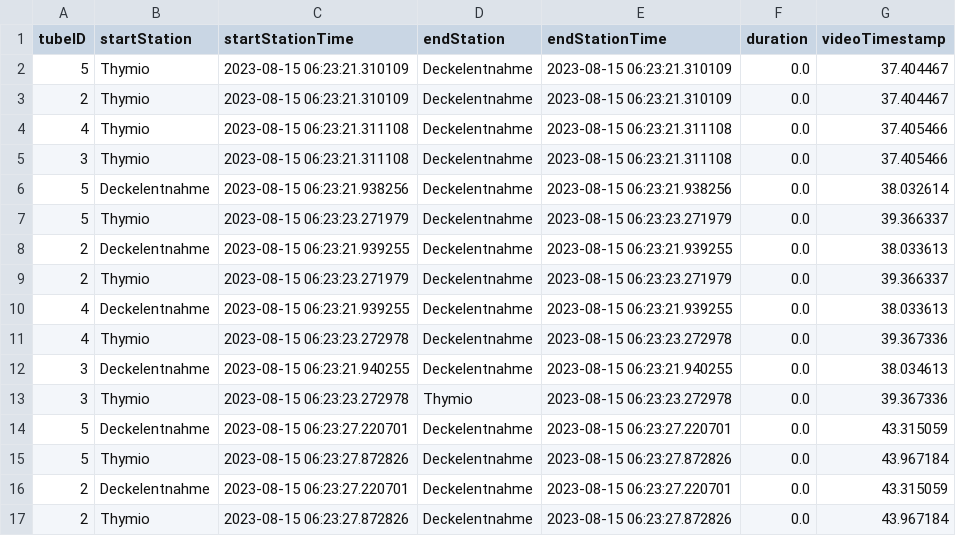
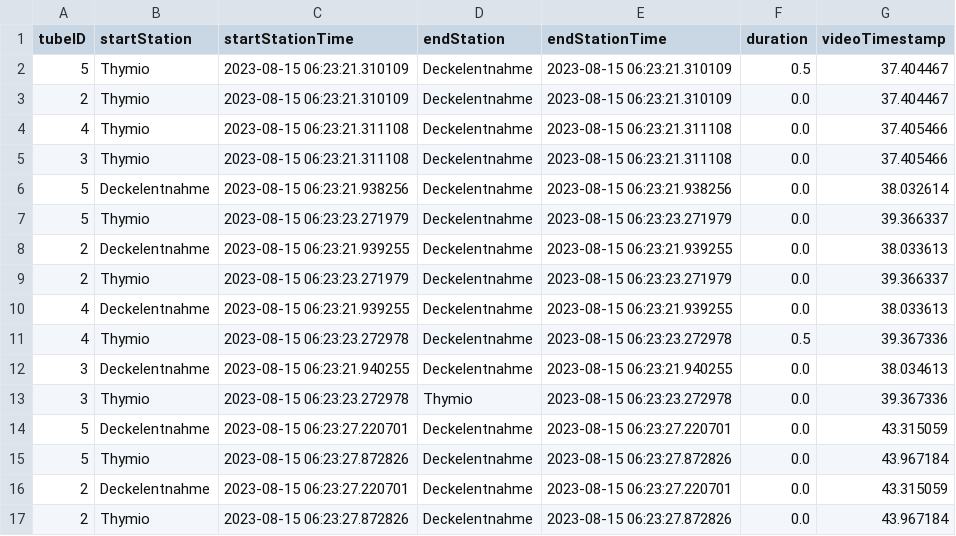
Before and after one commit to Prof-Adrian-Mueller/Agile_Roboticsystems_Laborstrasse, a CSV file: SimulationData/case_1/log.csv, drawn as a sheet; only a part is shown.

Commit message:
tracking log in a table

```diff
--- a/SimulationData/case_1/log.csv
+++ b/SimulationData/case_1/log.csv
@@ -1,3 +1,3 @@
 tubeID,startStation,startStationTime,endStation,endStationTime,duration,videoTimestamp
-5,Thymio,2023-08-15 06:23:21.310109,Deckelentnahme,2023-08-15 06:23:21.310109,0.0,37.404467
+5,Thymio,2023-08-15 06:23:21.310109,Deckelentnahme,2023-08-15 06:23:21.310109,0.5,37.404467
 2,Thymio,2023-08-15 06:23:21.310109,Deckelentnahme,2023-08-15 06:23:21.310109,0.0,37.404467
@@ -10,3 +10,3 @@ tubeID,startStation,startStationTime,endStation,endStationTime,duration,videoTim
 4,Deckelentnahme,2023-08-15 06:23:21.939255,Deckelentnahme,2023-08-15 06:23:21.939255,0.0,38.033613
-4,Thymio,2023-08-15 06:23:23.272978,Deckelentnahme,2023-08-15 06:23:23.272978,0.0,39.367336
+4,Thymio,2023-08-15 06:23:23.272978,Deckelentnahme,2023-08-15 06:23:23.272978,0.5,39.367336
 3,Deckelentnahme,2023-08-15 06:23:21.940255,Deckelentnahme,2023-08-15 06:23:21.940255,0.0,38.034613
```
Also changed, not shown: 4 other files.
